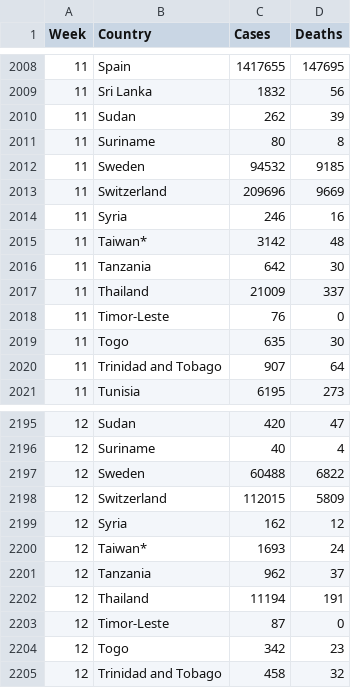
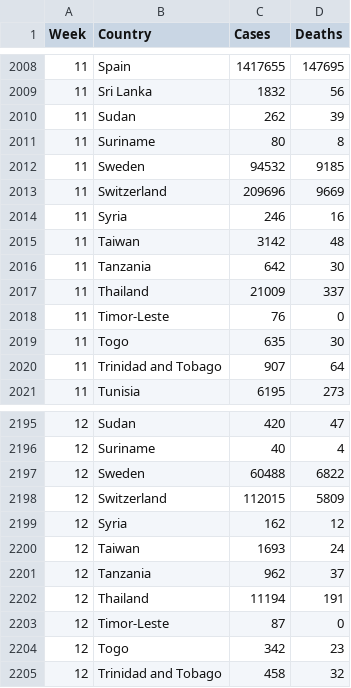
Before and after one commit to HBlockBeach/etl-project, a CSV file: cleancovids.csv, drawn as a sheet; only a part is shown, gaps mark what is left out; the diff covers the shown part only.

```diff
--- a/cleancovids.csv
+++ b/cleancovids.csv
@@ -2014,3 +2014,3 @@ Week,Country,Cases,Deaths
 11,Syria,246,16
-11,Taiwan*,3142,48
+11,Taiwan,3142,48
 11,Tanzania,642,30
@@ -2199,3 +2199,3 @@ Week,Country,Cases,Deaths
 12,Syria,162,12
-12,Taiwan*,1693,24
+12,Taiwan,1693,24
 12,Tanzania,962,37
```
Also changed, not shown: 10 edited cells elsewhere in this file.
